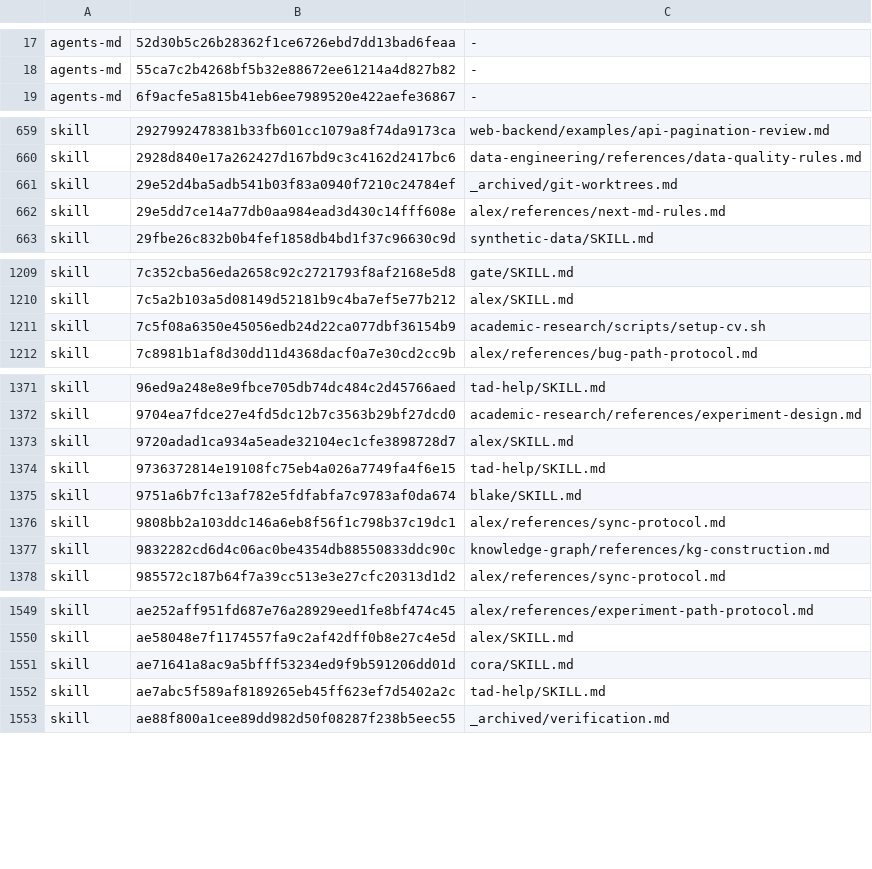
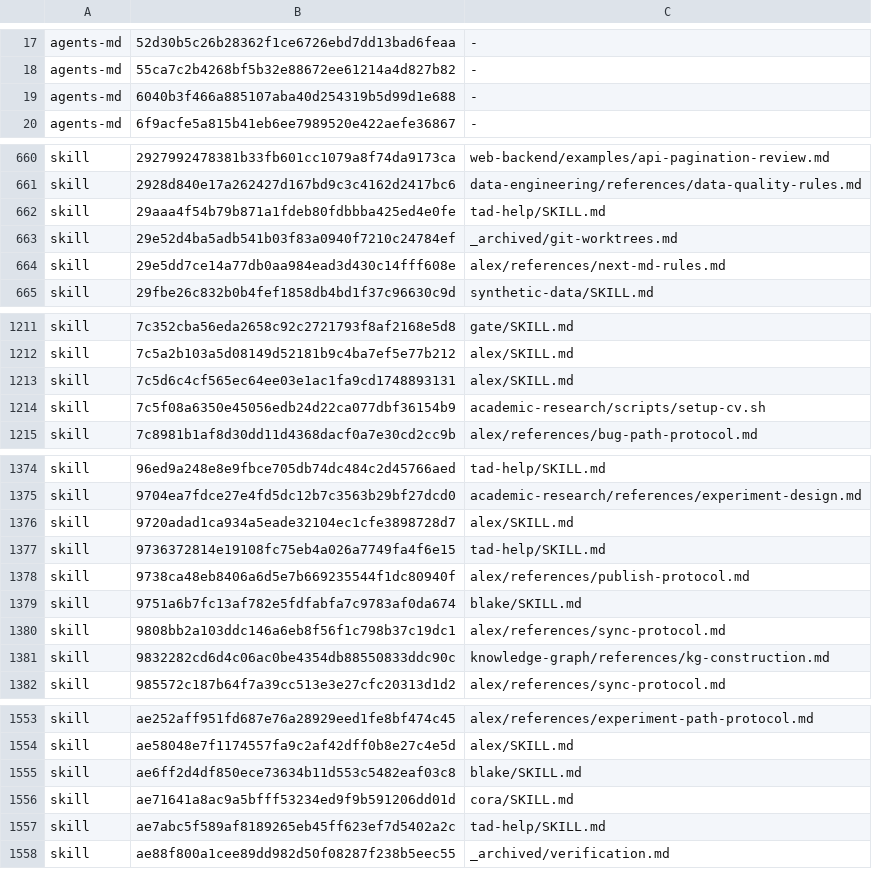
Before and after one commit to Sheldon-92/TAD, a TSV file: .tad/provenance/claude-legacy.tsv, drawn as a sheet; only a part is shown, gaps mark what is left out; the diff covers the shown part only; the diff names each change by its address in the sheet, - before the commit and + after, or states it on an @@ line.

Commit message:
release: regenerate framework + claude provenance ledgers for v4.0.10 [cora]

```diff
--- a/.tad/provenance/claude-legacy.tsv
+++ b/.tad/provenance/claude-legacy.tsv
+row 19: agents-md | 6040b3f466a885107aba40d254319b5d99d1e688 | -
+row 662: skill | 29aaa4f54b79b871a1fdeb80fdbbba425ed4e0fe | tad-help/SKILL.md
+row 1213: skill | 7c5d6c4cf565ec64ee03e1ac1fa9cd1748893131 | alex/SKILL.md
+row 1378: skill | 9738ca48eb8406a6d5e7b669235544f1dc80940f | alex/references/publish-protocol.md
+row 1555: skill | ae6ff2d4df850ece73634b11d553c5482eaf03c8 | blake/SKILL.md
```
Also changed, not shown: 1 edited cell elsewhere in this file, .tad/provenance/framework-released.tsv, 1 other file.
